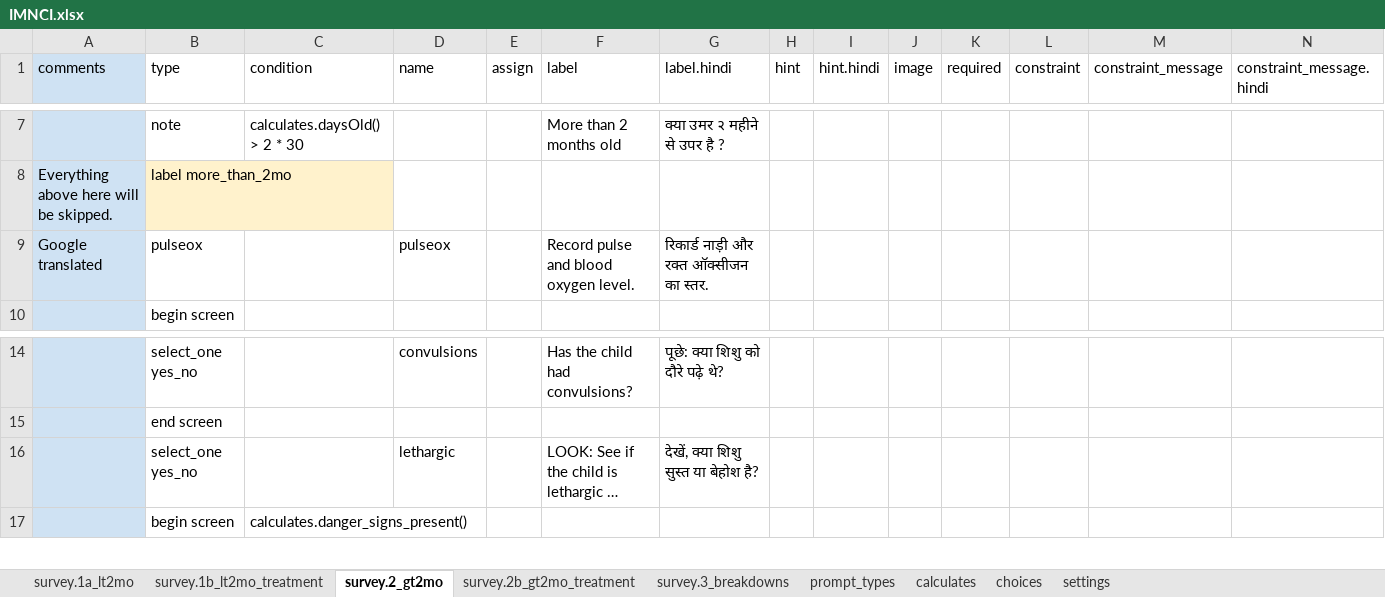
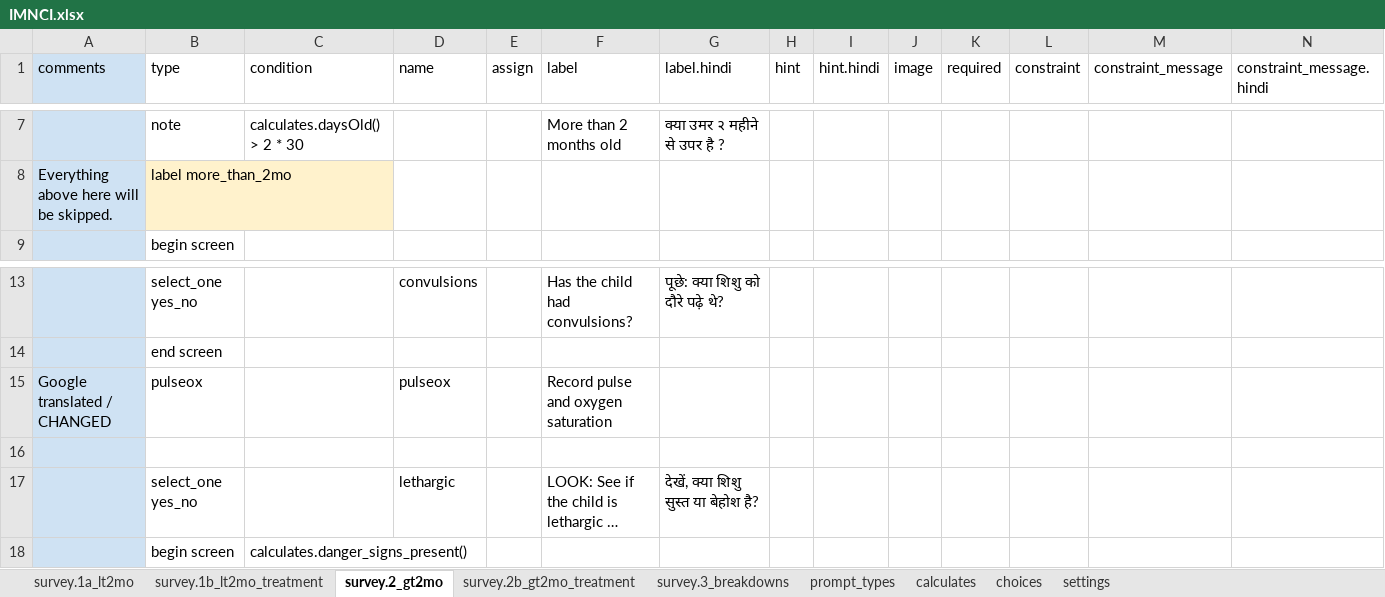
Before and after one commit to magogt/opendatakit.survey-js-clean, an Excel workbook: form-files/IMNCI/IMNCI.xlsx, sheet survey.2_gt2mo, drawn as a sheet; only a part is shown, gaps mark what is left out; long unchanged cells end in …; values as stored, in another font and other column widths than the file's, no borders; removed rows and columns are numbered as before the commit, all else as after; rows hold the shown columns only; the diff names each change by its address in the sheet, - before the commit and + after, or states it on an @@ line.

Commit message:
removing custom prompt types from example form and adding error to promptTypes

```diff
--- a/form-files/IMNCI/IMNCI.xlsx (sheet survey.2_gt2mo)
+++ b/form-files/IMNCI/IMNCI.xlsx (sheet survey.2_gt2mo)
-row 9: Google translated | pulseox |  | pulseox |  | Record pulse and blood oxygen level. | रिकार्ड नाड़ी और रक्त ऑक्सीजन का स्तर.
+row 15: Google translated / CHANGED | pulseox |  | pulseox |  | Record pulse and oxygen saturation
+row 16: (empty)
```
Also changed, not shown: form-files/example/example.xlsx, form-files/selects/selects.xlsx, 3 other files.
